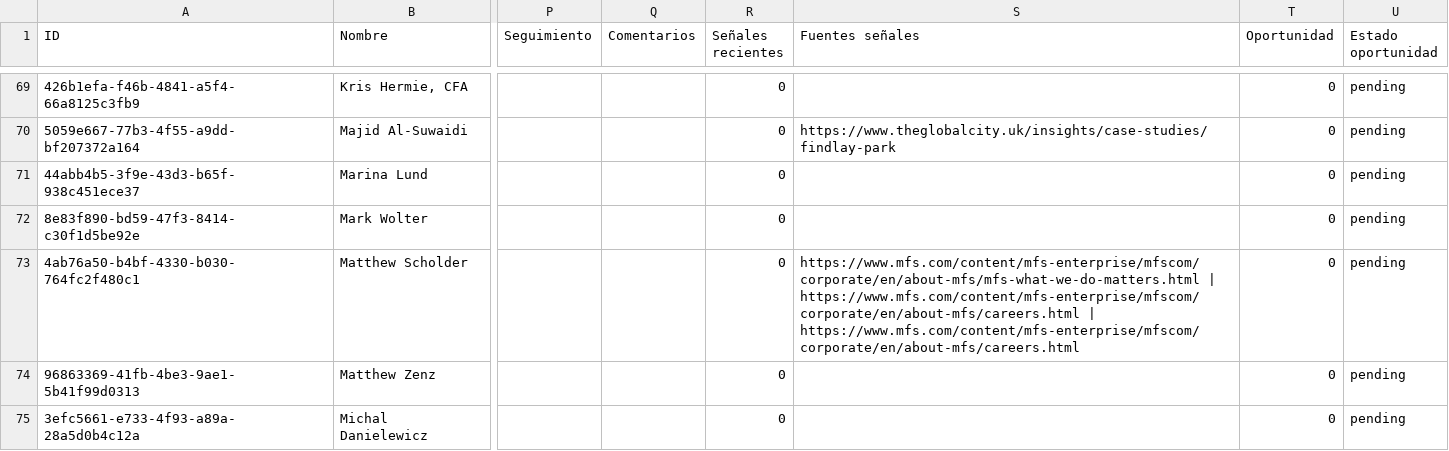
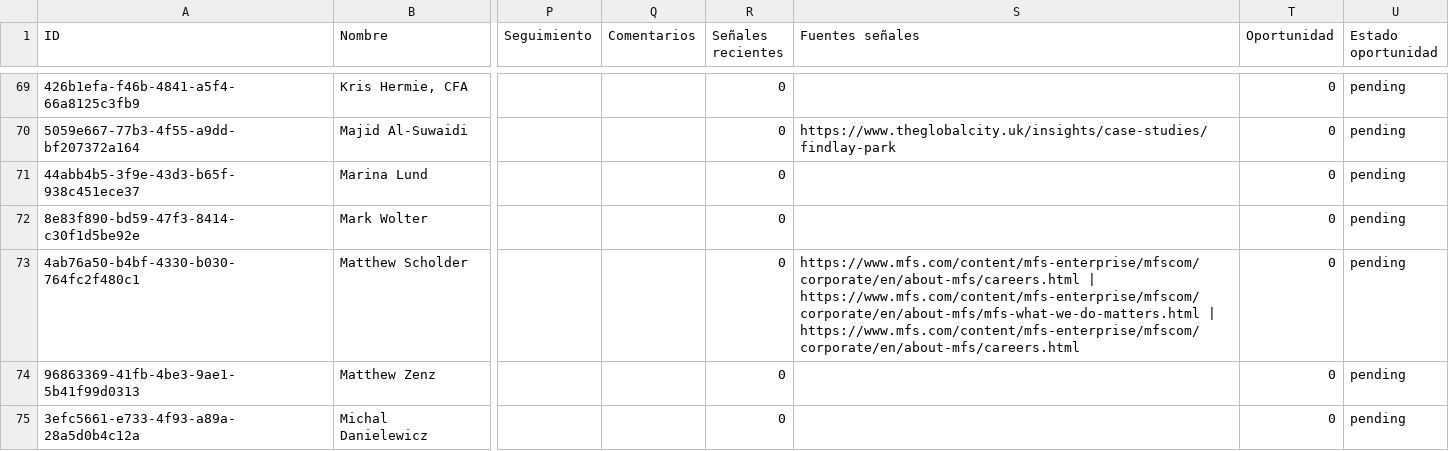
Before and after one commit to marconitro3000-debug/cnw_clients, a CSV file: shared-data/contactos.csv, drawn as a sheet; only a part is shown, gaps mark what is left out; the diff covers the shown part only; the diff names each change by its address in the sheet, - before the commit and + after, or states it on an @@ line.

```diff
--- a/shared-data/contactos.csv
+++ b/shared-data/contactos.csv
-S73 (Fuentes señales): https://www.mfs.com/content/mfs-enterprise/mfscom/corporate/en/about-mfs/mfs-what-we-do-matters.html | https://www.mfs.com/content/mfs-enterprise/mfscom/corporate/en/about-mfs/careers.html | https://www.mfs.com/content/mfs-enterprise/mfscom/corporate/en/about-mfs/careers.html
+S73 (Fuentes señales): https://www.mfs.com/content/mfs-enterprise/mfscom/corporate/en/about-mfs/careers.html | https://www.mfs.com/content/mfs-enterprise/mfscom/corporate/en/about-mfs/mfs-what-we-do-matters.html | https://www.mfs.com/content/mfs-enterprise/mfscom/corporate/en/about-mfs/careers.html
```
Also changed, not shown: 1 added row and 50 edited cells elsewhere in this file, shared-data/senales.csv, 49 other files.
